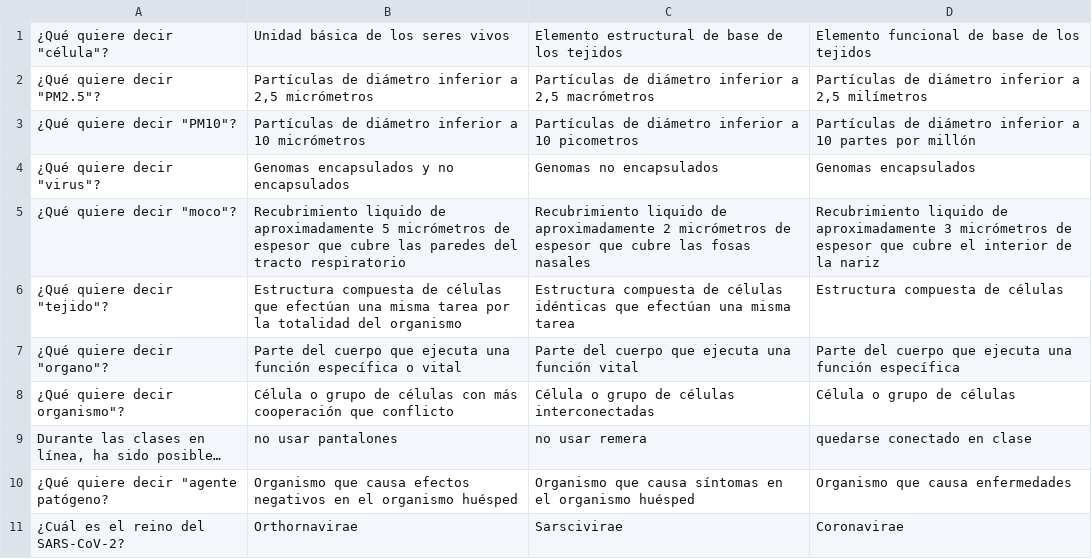
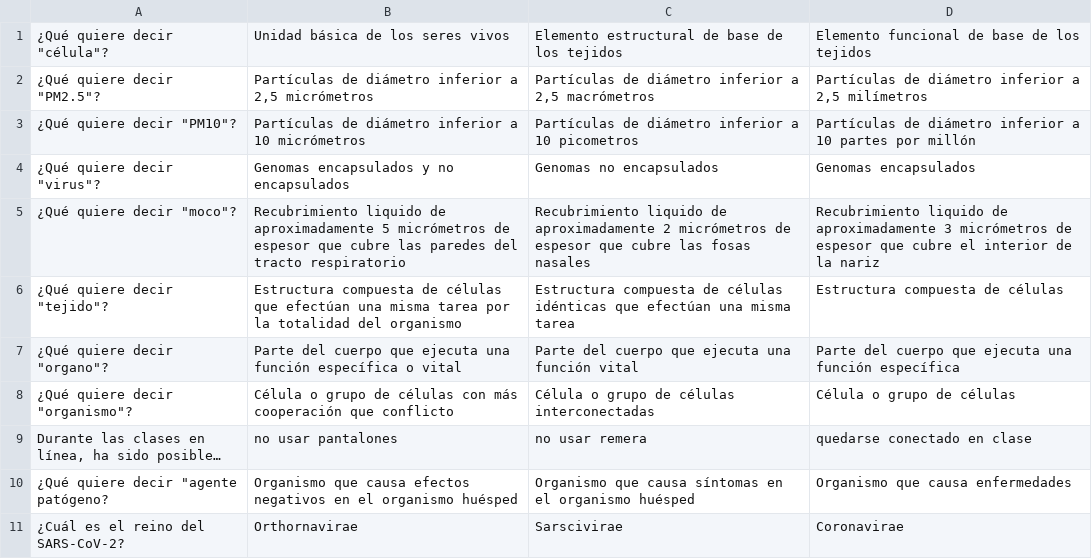
Before and after one commit to homemadelab/homemadelab.github.io, a CSV file: coronavirus/preguntas/escuela_es.csv, drawn as a sheet; only a part is shown.

Commit message:
Update escuela_es.csv

```diff
--- a/coronavirus/preguntas/escuela_es.csv
+++ b/coronavirus/preguntas/escuela_es.csv
@@ -7,3 +7,3 @@
 ¿Qué quiere decir "organo"?;Parte del cuerpo que ejecuta una función específica o vital;Parte del cuerpo que ejecuta una función vital;Parte del cuerpo que ejecuta una función específica
-¿Qué quiere decir organismo"?;Célula o grupo de células con más cooperación que conflicto;Célula o grupo de células interconectadas;Célula o grupo de células
+¿Qué quiere decir "organismo"?;Célula o grupo de células con más cooperación que conflicto;Célula o grupo de células interconectadas;Célula o grupo de células
 Durante las clases en línea, ha sido posible…;no usar pantalones;no usar remera;quedarse conectado en clase
```
